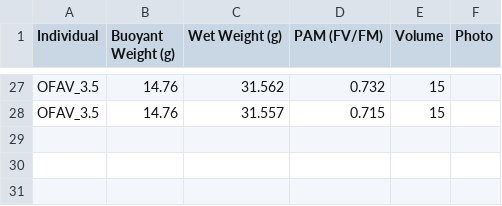
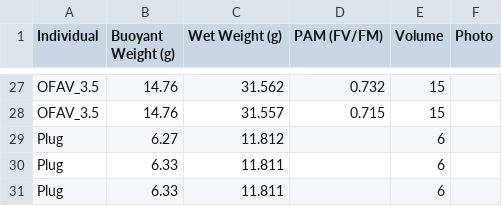
Before and after one commit to CROH-Lab/Source-Specific-Impacts-of-Suspended-Sediment, a CSV file: Data/Respirometry/PreExperiment_BioMeasures.csv, drawn as a sheet; only a part is shown, gaps mark what is left out.

Commit message:
Update PreExperiment_BioMeasures.csv

```diff
--- a/Data/Respirometry/PreExperiment_BioMeasures.csv
+++ b/Data/Respirometry/PreExperiment_BioMeasures.csv
@@ -28 +28,4 @@ OFAV_3.5,14.76,31.562,0.732,15,
 OFAV_3.5,14.76,31.557,0.715,15,
+Plug,6.27,11.812,,6,,
+Plug,6.33,11.811,,6,,
+Plug,6.33,11.811,,6,,
```
